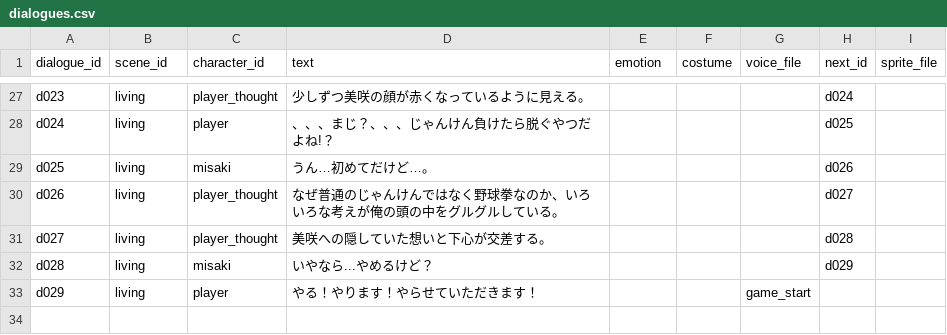
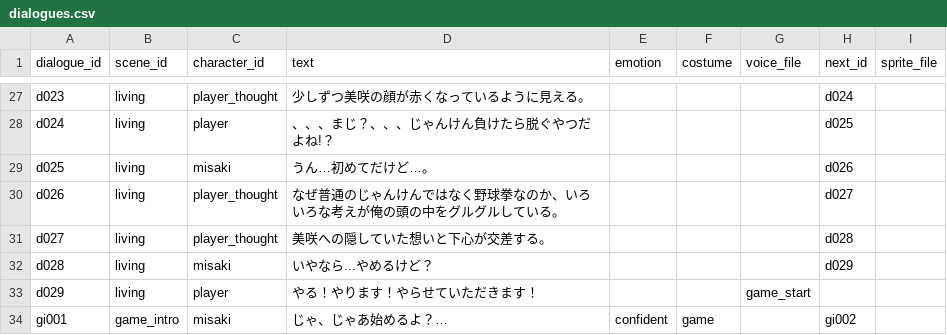
Before and after one commit to ayato-pg/futari-no-himitsu-yakyuken, a CSV file: assets/data/csv/dialogues.csv, drawn as a sheet; only a part is shown, gaps mark what is left out.

```diff
--- a/assets/data/csv/dialogues.csv
+++ b/assets/data/csv/dialogues.csv
@@ -33 +33,2 @@ d028,living,misaki,いやなら...やめるけど？,,,,d029,
 d029,living,player,やる！やります！やらせていただきます！,,,game_start,,
+gi001,game_intro,misaki,じゃ、じゃあ始めるよ？…,confident,game,,gi002,
```
Also changed, not shown: 8 other files.
